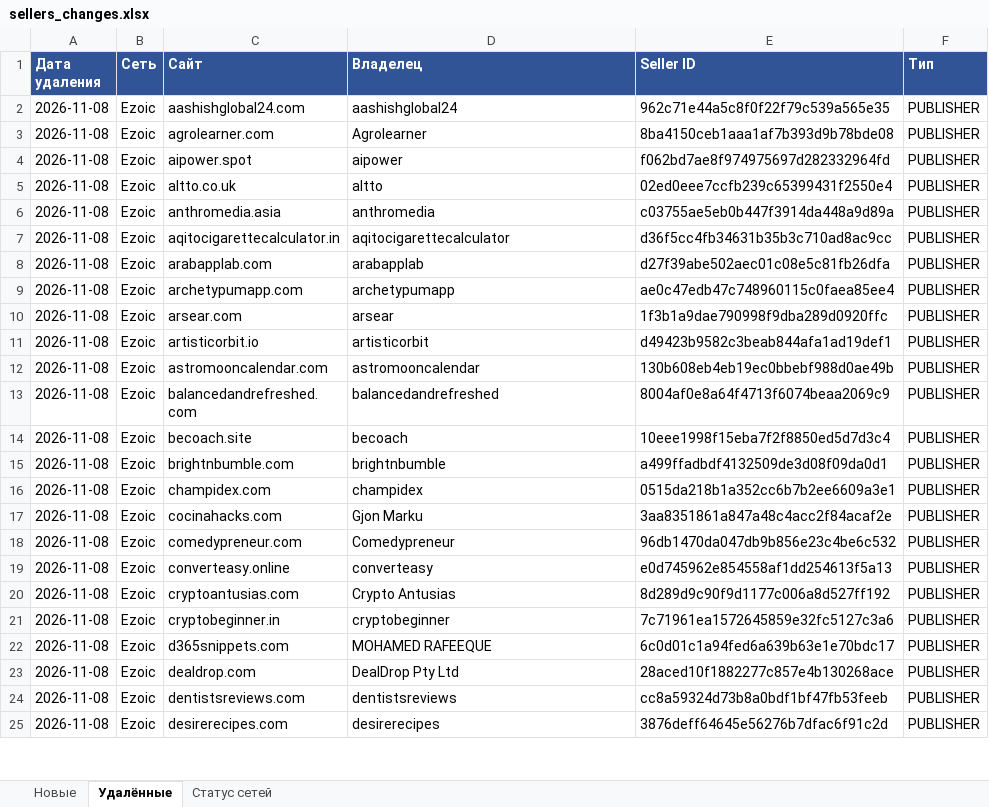
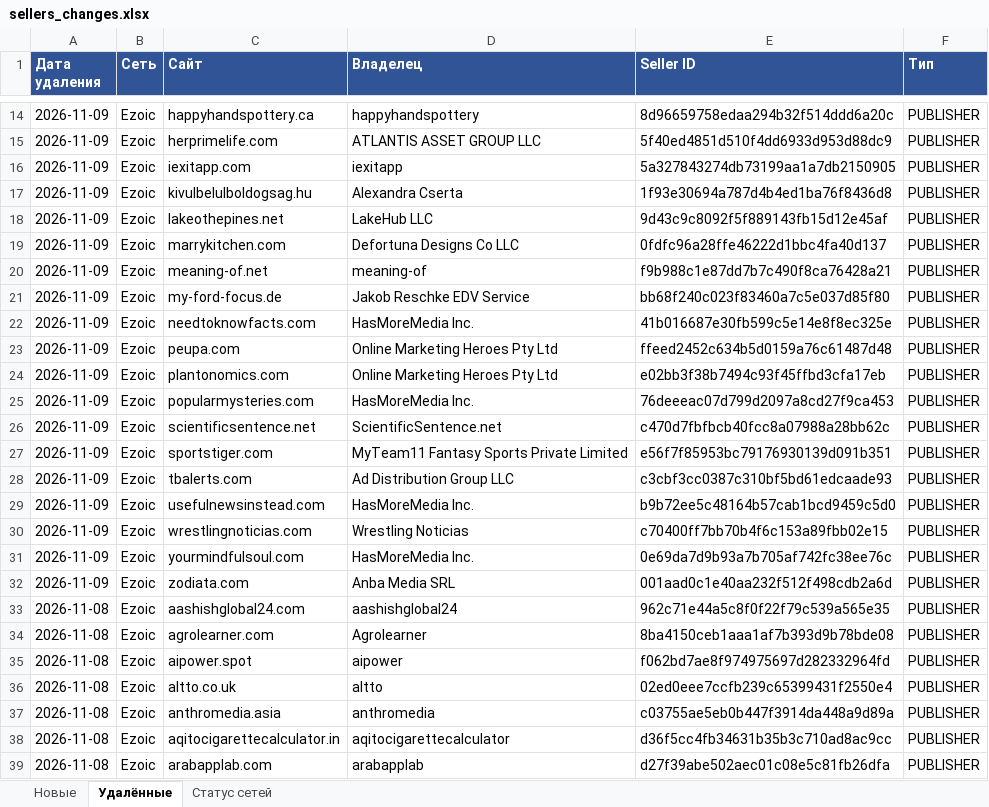
Before and after one commit to gkachalov/ads, an Excel workbook: sellers_changes.xlsx, sheet Удалённые, drawn as a sheet; only a part is shown, gaps mark what is left out; the shorter side is filled out with more unchanged rows; values as stored, in another font and other column widths than the file's, no borders; the diff covers the shown part only; the diff names each change by its address in the sheet, - before the commit and + after, or states it on an @@ line.

```diff
--- a/sellers_changes.xlsx (sheet Удалённые)
+++ b/sellers_changes.xlsx (sheet Удалённые)
+row 14: 2026-11-09 | Ezoic | happyhandspottery.ca | happyhandspottery | 8d96659758edaa294b32f514ddd6a20c | PUBLISHER
+row 15: 2026-11-09 | Ezoic | herprimelife.com | ATLANTIS ASSET GROUP LLC | 5f40ed4851d510f4dd6933d953d88dc9 | PUBLISHER
+row 16: 2026-11-09 | Ezoic | iexitapp.com | iexitapp | 5a327843274db73199aa1a7db2150905 | PUBLISHER
+row 17: 2026-11-09 | Ezoic | kivulbelulboldogsag.hu | Alexandra Cserta | 1f93e30694a787d4b4ed1ba76f8436d8 | PUBLISHER
+row 18: 2026-11-09 | Ezoic | lakeothepines.net | LakeHub LLC | 9d43c9c8092f5f889143fb15d12e45af | PUBLISHER
+row 19: 2026-11-09 | Ezoic | marrykitchen.com | Defortuna Designs Co LLC | 0fdfc96a28ffe46222d1bbc4fa40d137 | PUBLISHER
+row 20: 2026-11-09 | Ezoic | meaning-of.net | meaning-of | f9b988c1e87dd7b7c490f8ca76428a21 | PUBLISHER
+row 21: 2026-11-09 | Ezoic | my-ford-focus.de | Jakob Reschke EDV Service | bb68f240c023f83460a7c5e037d85f80 | PUBLISHER
+row 22: 2026-11-09 | Ezoic | needtoknowfacts.com | HasMoreMedia Inc. | 41b016687e30fb599c5e14e8f8ec325e | PUBLISHER
+row 23: 2026-11-09 | Ezoic | peupa.com | Online Marketing Heroes Pty Ltd | ffeed2452c634b5d0159a76c61487d48 | PUBLISHER
+row 24: 2026-11-09 | Ezoic | plantonomics.com | Online Marketing Heroes Pty Ltd | e02bb3f38b7494c93f45ffbd3cfa17eb | PUBLISHER
+row 25: 2026-11-09 | Ezoic | popularmysteries.com | HasMoreMedia Inc. | 76deeeac07d799d2097a8cd27f9ca453 | PUBLISHER
+row 26: 2026-11-09 | Ezoic | scientificsentence.net | ScientificSentence.net | c470d7fbfbcb40fcc8a07988a28bb62c | PUBLISHER
+row 27: 2026-11-09 | Ezoic | sportstiger.com | MyTeam11 Fantasy Sports Private Limited | e56f7f85953bc79176930139d091b351 | PUBLISHER
+row 28: 2026-11-09 | Ezoic | tbalerts.com | Ad Distribution Group LLC | c3cbf3cc0387c310bf5bd61edcaade93 | PUBLISHER
+row 29: 2026-11-09 | Ezoic | usefulnewsinstead.com | HasMoreMedia Inc. | b9b72ee5c48164b57cab1bcd9459c5d0 | PUBLISHER
+row 30: 2026-11-09 | Ezoic | wrestlingnoticias.com | Wrestling Noticias | c70400ff7bb70b4f6c153a89fbb02e15 | PUBLISHER
+row 31: 2026-11-09 | Ezoic | yourmindfulsoul.com | HasMoreMedia Inc. | 0e69da7d9b93a7b705af742fc38ee76c | PUBLISHER
+row 32: 2026-11-09 | Ezoic | zodiata.com | Anba Media SRL | 001aad0c1e40aa232f512f498cdb2a6d | PUBLISHER
```
Also changed, not shown: 12 added rows elsewhere in this sheet, sheet Новые, sheet Статус сетей, 3 other files.
